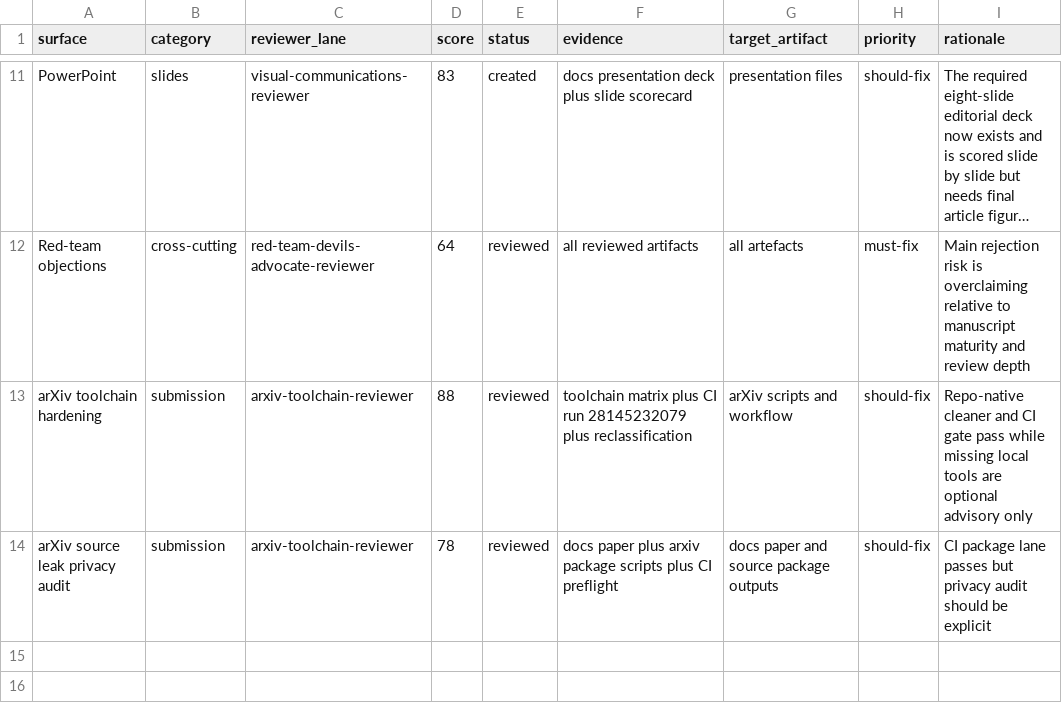
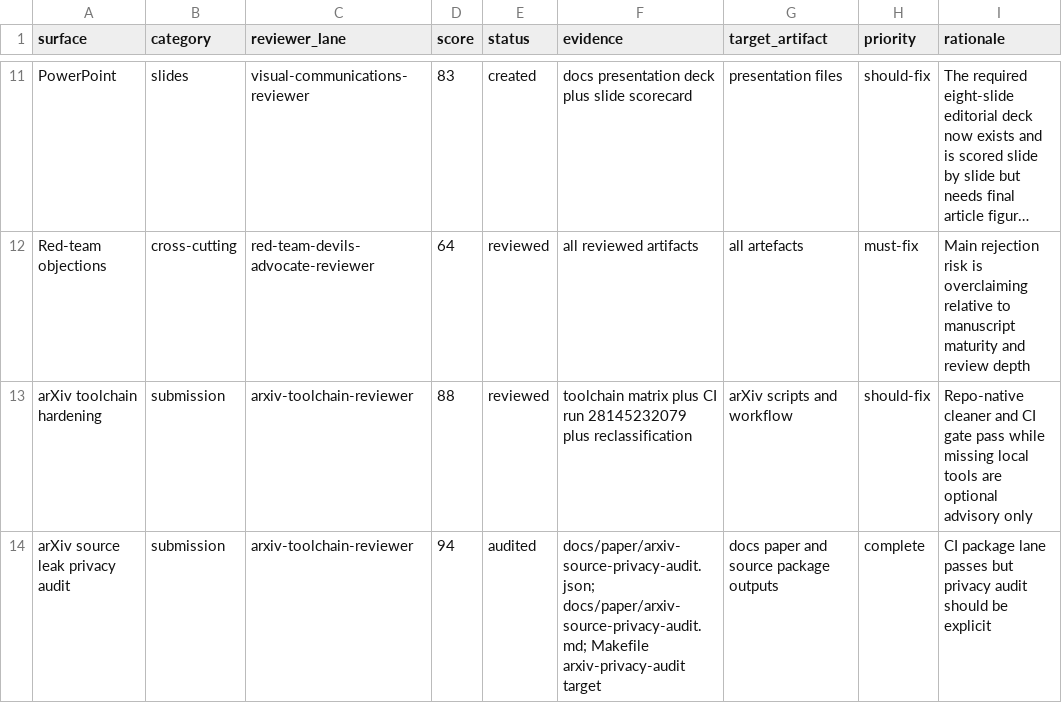
Before and after one commit to edithatogo/UOGTO, a CSV file: conductor/tracks/uogto_nature_presubmission_evaluation_20260625/review_matrix.csv, drawn as a sheet; only a part is shown, gaps mark what is left out; long unchanged cells end in …; the diff names each change by its address in the sheet, - before the commit and + after, or states it on an @@ line.

Commit message:
"arxiv-source-privacy-audit-manifest"

```diff
--- a/conductor/tracks/uogto_nature_presubmission_evaluation_20260625/review_matrix.csv
+++ b/conductor/tracks/uogto_nature_presubmission_evaluation_20260625/review_matrix.csv
-D14 (score): 78
+D14 (score): 94
-E14 (status): reviewed
+E14 (status): audited
-F14 (evidence): docs paper plus arxiv package scripts plus CI preflight
+F14 (evidence): docs/paper/arxiv-source-privacy-audit.json; docs/paper/arxiv-source-privacy-audit.md; Makefile arxiv-privacy-audit target
-H14 (priority): should-fix
+H14 (priority): complete
```
Also changed, not shown: 12 other files.
